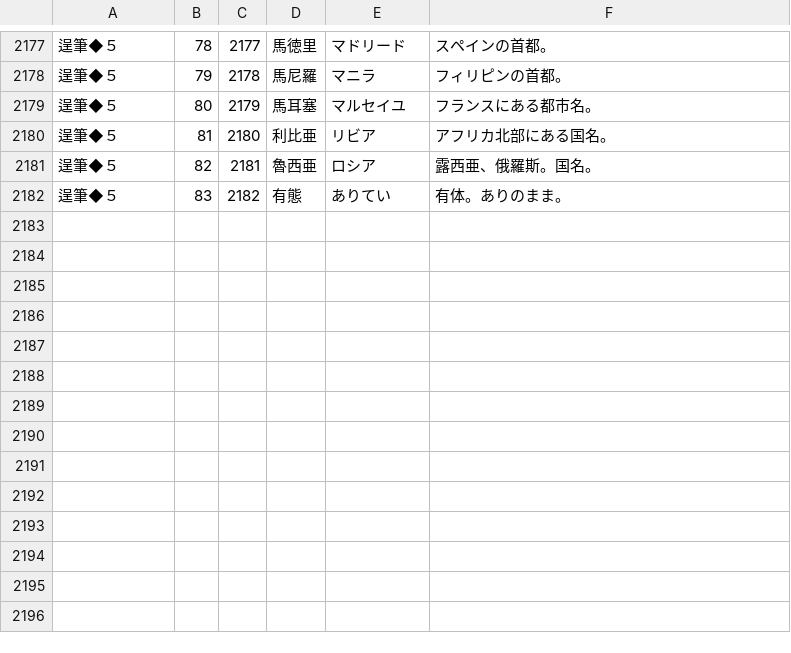
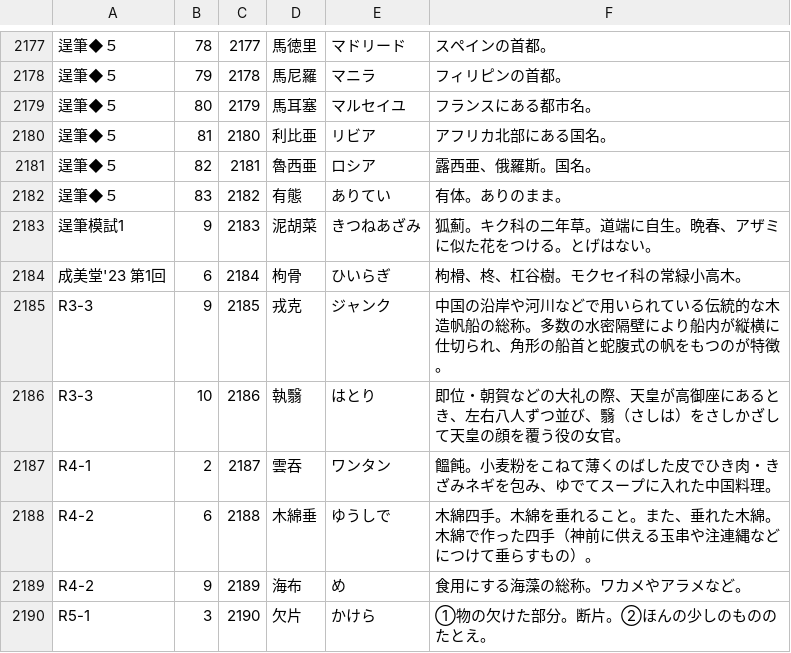
Before and after one commit to milchibi/milchibi.github.io, a CSV file: data_5.csv, drawn as a sheet; only a part is shown, gaps mark what is left out; the diff names each change by its address in the sheet, - before the commit and + after, or states it on an @@ line.

Commit message:
Update data_5.csv

```diff
--- a/data_5.csv
+++ b/data_5.csv
+row 2183: 逞筆模試1 | 9 | 2183 | 泥胡菜 | きつねあざみ | 狐薊。キク科の二年草。道端に自生。晩春、アザミに似た花をつける。とげはない。
+row 2184: 成美堂'23 第1回 | 6 | 2184 | 枸骨 | ひいらぎ | 枸榾、柊、杠谷樹。モクセイ科の常緑小高木。
+row 2185: R3-3 | 9 | 2185 | 戎克 | ジャンク | 中国の沿岸や河川などで用いられている伝統的な木造帆船の総称。多数の水密隔壁により船内が縦横に仕切られ、角形の船首と蛇腹式の帆をもつのが特徴。
+row 2186: R3-3 | 10 | 2186 | 執翳 | はとり | 即位・朝賀などの大礼の際、天皇が高御座にあるとき、左右八人ずつ並び、翳（さしは）をさしかざして天皇の顔を覆う役の女官。
+row 2187: R4-1 | 2 | 2187 | 雲吞 | ワンタン | 饂飩。小麦粉をこねて薄くのばした皮でひき肉・きざみネギを包み、ゆでてスープに入れた中国料理。
+row 2188: R4-2 | 6 | 2188 | 木綿垂 | ゆうしで | 木綿四手。木綿を垂れること。また、垂れた木綿。木綿で作った四手（神前に供える玉串や注連縄などにつけて垂らすもの）。
+row 2189: R4-2 | 9 | 2189 | 海布 | め | 食用にする海藻の総称。ワカメやアラメなど。
+row 2190: R5-1 | 3 | 2190 | 欠片 | かけら | ①物の欠けた部分。断片。②ほんの少しのもののたとえ。
```
